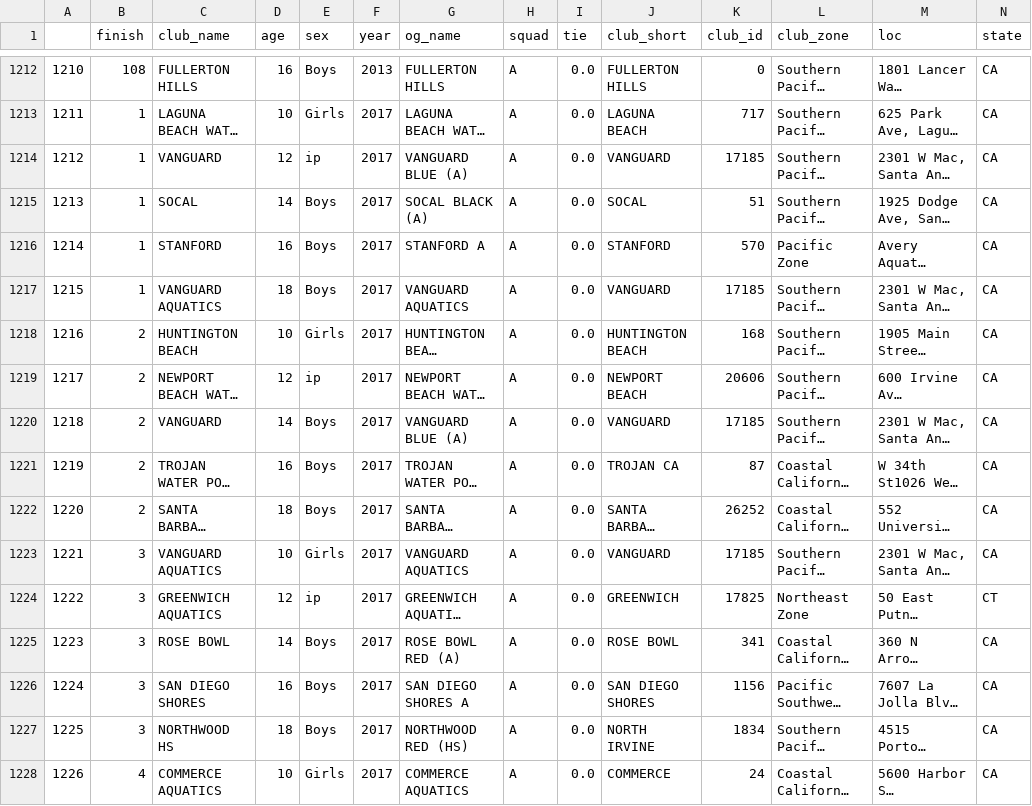
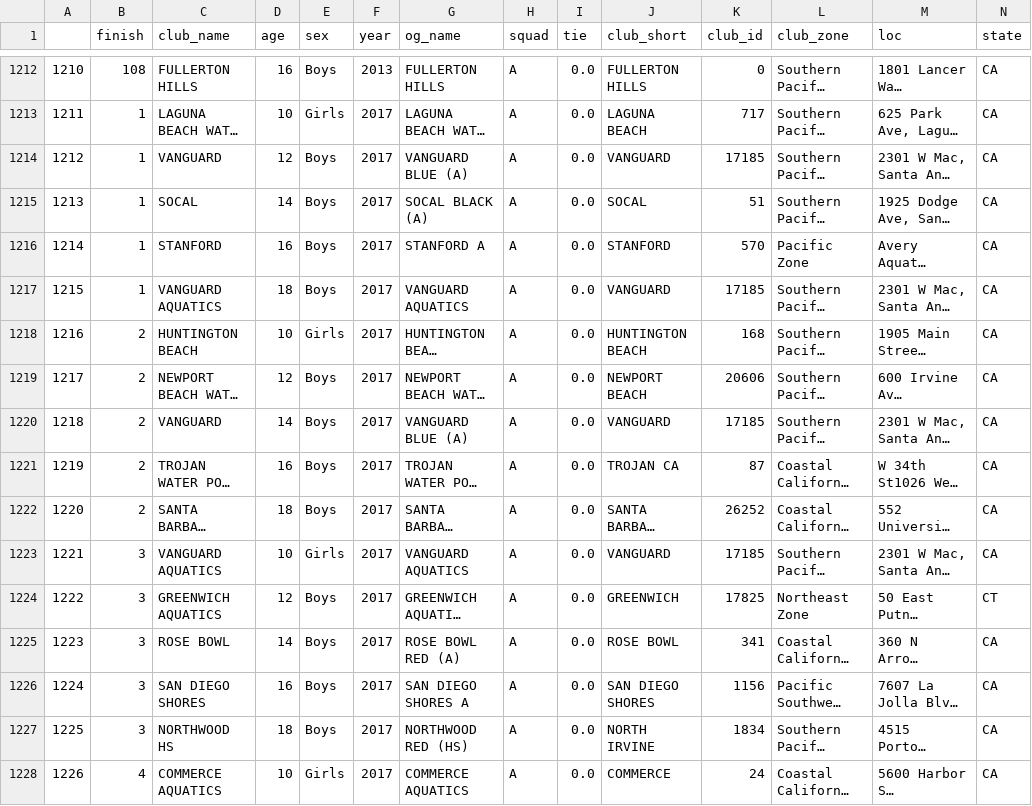
Before and after one commit to jessmontoya/Data_Science_Portfolio, a CSV file: USA_Water_Polo/complete_ranking.csv, drawn as a sheet; only a part is shown, gaps mark what is left out; long unchanged cells end in …; the diff covers the shown part only; the diff names each change by its address in the sheet, - before the commit and + after, or states it on an @@ line.

```diff
--- a/USA_Water_Polo/complete_ranking.csv
+++ b/USA_Water_Polo/complete_ranking.csv
-E1214 (sex): ip
+E1214 (sex): Boys
-E1219 (sex): ip
+E1219 (sex): Boys
-E1224 (sex): ip
+E1224 (sex): Boys
```
Also changed, not shown: 69 edited cells elsewhere in this file, 1 other file.
